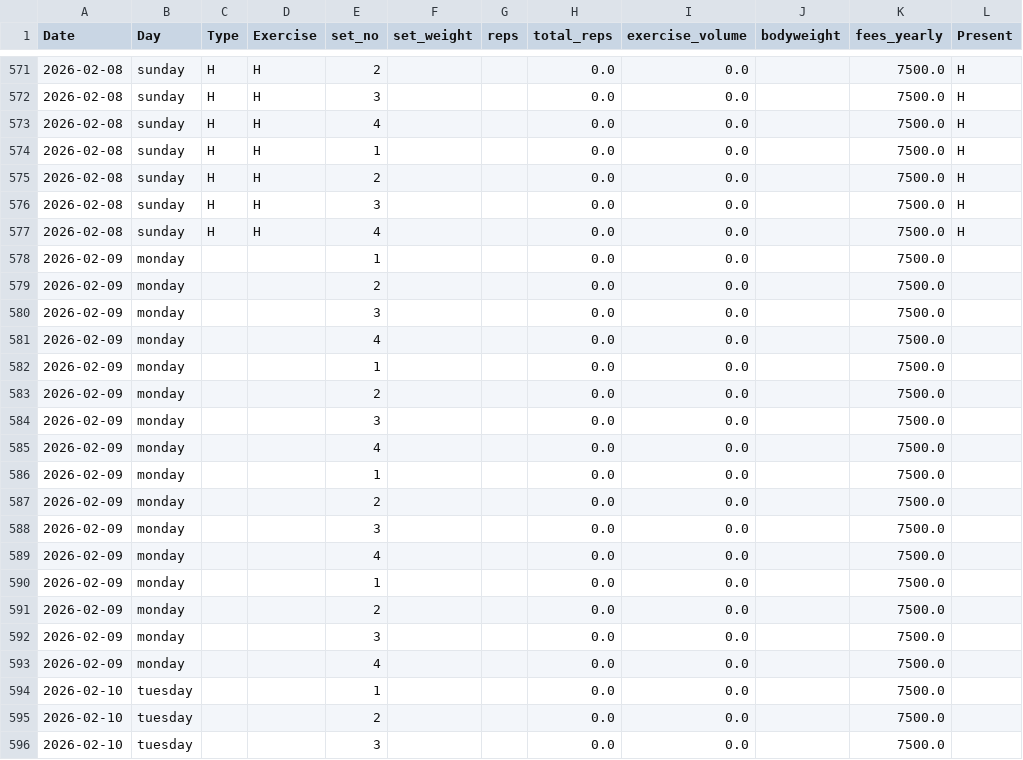
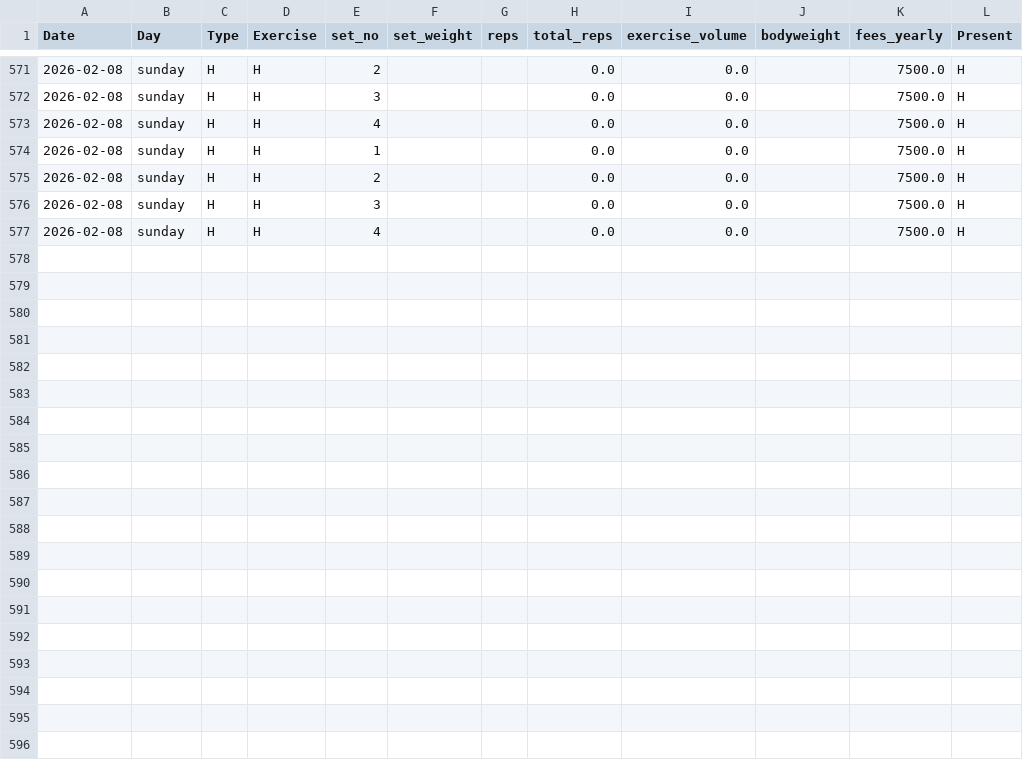
Before and after one commit to ankanDatta160193/gym_tracker, a CSV file: exports/gym_silver.csv, drawn as a sheet; only a part is shown, gaps mark what is left out; the diff covers the shown part only; the diff names each change by its address in the sheet, - before the commit and + after, or states it on an @@ line.

```diff
--- a/exports/gym_silver.csv
+++ b/exports/gym_silver.csv
-row 578: 2026-02-09 | monday |  |  | 1 |  |  | 0.0 | 0.0 |  | 7500.0
-row 579: 2026-02-09 | monday |  |  | 2 |  |  | 0.0 | 0.0 |  | 7500.0
-row 580: 2026-02-09 | monday |  |  | 3 |  |  | 0.0 | 0.0 |  | 7500.0
-row 581: 2026-02-09 | monday |  |  | 4 |  |  | 0.0 | 0.0 |  | 7500.0
-row 582: 2026-02-09 | monday |  |  | 1 |  |  | 0.0 | 0.0 |  | 7500.0
-row 583: 2026-02-09 | monday |  |  | 2 |  |  | 0.0 | 0.0 |  | 7500.0
-row 584: 2026-02-09 | monday |  |  | 3 |  |  | 0.0 | 0.0 |  | 7500.0
-row 585: 2026-02-09 | monday |  |  | 4 |  |  | 0.0 | 0.0 |  | 7500.0
-row 586: 2026-02-09 | monday |  |  | 1 |  |  | 0.0 | 0.0 |  | 7500.0
-row 587: 2026-02-09 | monday |  |  | 2 |  |  | 0.0 | 0.0 |  | 7500.0
-row 588: 2026-02-09 | monday |  |  | 3 |  |  | 0.0 | 0.0 |  | 7500.0
-row 589: 2026-02-09 | monday |  |  | 4 |  |  | 0.0 | 0.0 |  | 7500.0
-row 590: 2026-02-09 | monday |  |  | 1 |  |  | 0.0 | 0.0 |  | 7500.0
-row 591: 2026-02-09 | monday |  |  | 2 |  |  | 0.0 | 0.0 |  | 7500.0
-row 592: 2026-02-09 | monday |  |  | 3 |  |  | 0.0 | 0.0 |  | 7500.0
-row 593: 2026-02-09 | monday |  |  | 4 |  |  | 0.0 | 0.0 |  | 7500.0
-row 594: 2026-02-10 | tuesday |  |  | 1 |  |  | 0.0 | 0.0 |  | 7500.0
-row 595: 2026-02-10 | tuesday |  |  | 2 |  |  | 0.0 | 0.0 |  | 7500.0
-row 596: 2026-02-10 | tuesday |  |  | 3 |  |  | 0.0 | 0.0 |  | 7500.0
```
Also changed, not shown: 13 removed rows elsewhere in this file.
